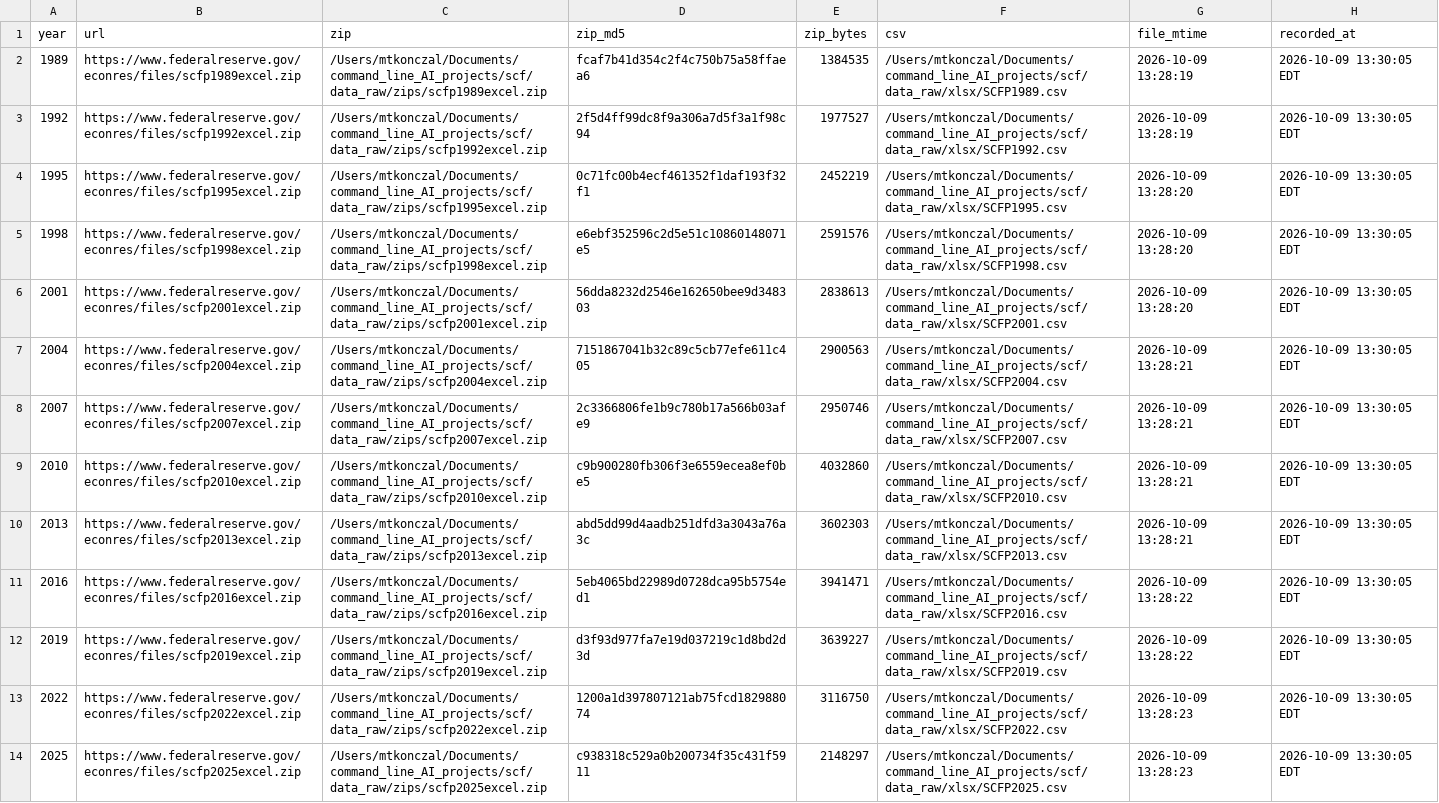
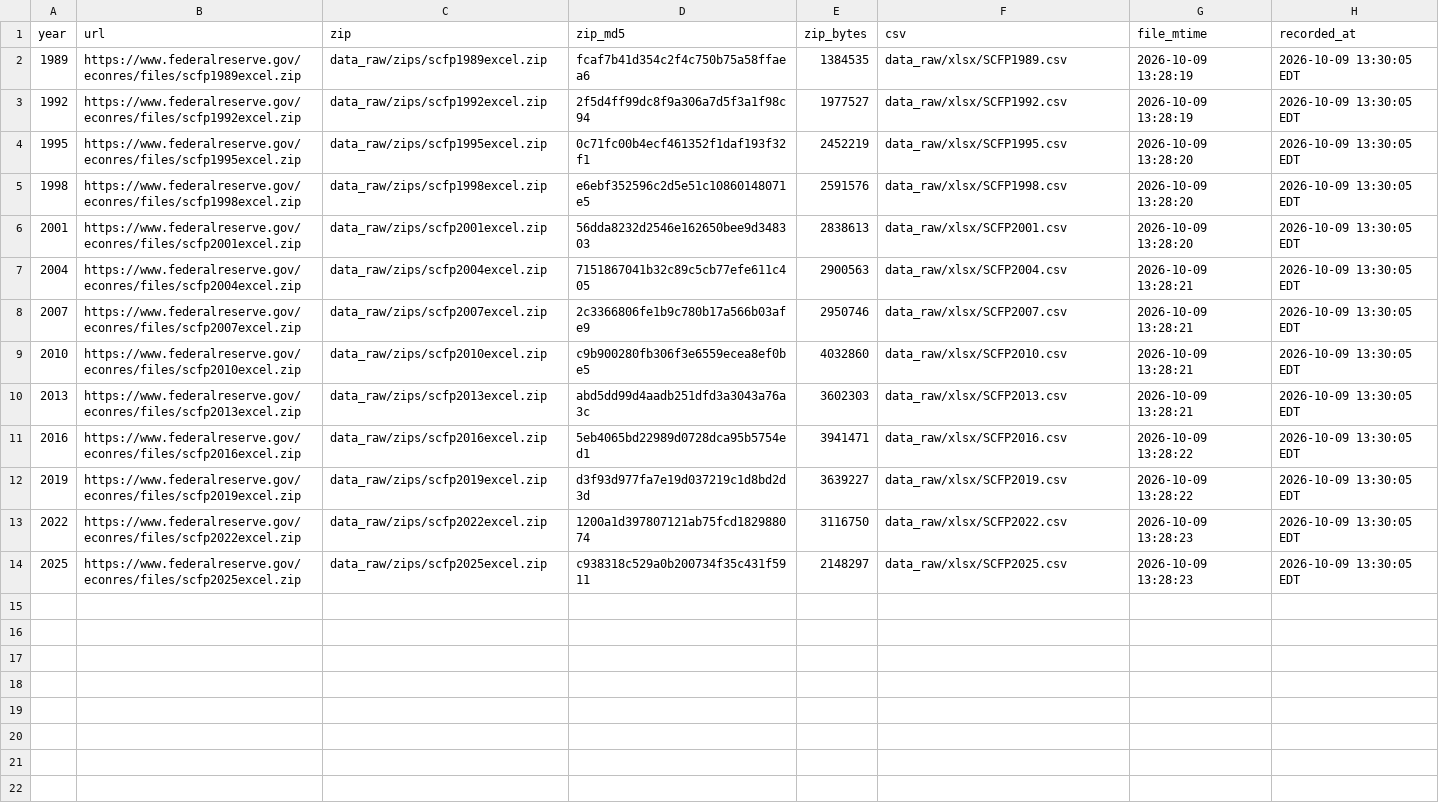
Before and after one commit to mtkonczal/blogs_2026_10_three_kids_SCF, a CSV file: data_raw/download_manifest.csv, drawn as a sheet; the diff names each change by its address in the sheet, - before the commit and + after, or states it on an @@ line.

```diff
--- a/data_raw/download_manifest.csv
+++ b/data_raw/download_manifest.csv
-C2 (zip): /Users/mtkonczal/Documents/command_line_AI_projects/scf/data_raw/zips/scfp1989excel.zip
+C2 (zip): data_raw/zips/scfp1989excel.zip
-F2 (csv): /Users/mtkonczal/Documents/command_line_AI_projects/scf/data_raw/xlsx/SCFP1989.csv
+F2 (csv): data_raw/xlsx/SCFP1989.csv
-C3 (zip): /Users/mtkonczal/Documents/command_line_AI_projects/scf/data_raw/zips/scfp1992excel.zip
+C3 (zip): data_raw/zips/scfp1992excel.zip
-F3 (csv): /Users/mtkonczal/Documents/command_line_AI_projects/scf/data_raw/xlsx/SCFP1992.csv
+F3 (csv): data_raw/xlsx/SCFP1992.csv
-C4 (zip): /Users/mtkonczal/Documents/command_line_AI_projects/scf/data_raw/zips/scfp1995excel.zip
+C4 (zip): data_raw/zips/scfp1995excel.zip
-F4 (csv): /Users/mtkonczal/Documents/command_line_AI_projects/scf/data_raw/xlsx/SCFP1995.csv
+F4 (csv): data_raw/xlsx/SCFP1995.csv
-C5 (zip): /Users/mtkonczal/Documents/command_line_AI_projects/scf/data_raw/zips/scfp1998excel.zip
+C5 (zip): data_raw/zips/scfp1998excel.zip
-F5 (csv): /Users/mtkonczal/Documents/command_line_AI_projects/scf/data_raw/xlsx/SCFP1998.csv
+F5 (csv): data_raw/xlsx/SCFP1998.csv
-C6 (zip): /Users/mtkonczal/Documents/command_line_AI_projects/scf/data_raw/zips/scfp2001excel.zip
+C6 (zip): data_raw/zips/scfp2001excel.zip
-F6 (csv): /Users/mtkonczal/Documents/command_line_AI_projects/scf/data_raw/xlsx/SCFP2001.csv
+F6 (csv): data_raw/xlsx/SCFP2001.csv
-C7 (zip): /Users/mtkonczal/Documents/command_line_AI_projects/scf/data_raw/zips/scfp2004excel.zip
+C7 (zip): data_raw/zips/scfp2004excel.zip
-F7 (csv): /Users/mtkonczal/Documents/command_line_AI_projects/scf/data_raw/xlsx/SCFP2004.csv
+F7 (csv): data_raw/xlsx/SCFP2004.csv
-C8 (zip): /Users/mtkonczal/Documents/command_line_AI_projects/scf/data_raw/zips/scfp2007excel.zip
+C8 (zip): data_raw/zips/scfp2007excel.zip
-F8 (csv): /Users/mtkonczal/Documents/command_line_AI_projects/scf/data_raw/xlsx/SCFP2007.csv
+F8 (csv): data_raw/xlsx/SCFP2007.csv
-C9 (zip): /Users/mtkonczal/Documents/command_line_AI_projects/scf/data_raw/zips/scfp2010excel.zip
+C9 (zip): data_raw/zips/scfp2010excel.zip
-F9 (csv): /Users/mtkonczal/Documents/command_line_AI_projects/scf/data_raw/xlsx/SCFP2010.csv
+F9 (csv): data_raw/xlsx/SCFP2010.csv
-C10 (zip): /Users/mtkonczal/Documents/command_line_AI_projects/scf/data_raw/zips/scfp2013excel.zip
+C10 (zip): data_raw/zips/scfp2013excel.zip
-F10 (csv): /Users/mtkonczal/Documents/command_line_AI_projects/scf/data_raw/xlsx/SCFP2013.csv
+F10 (csv): data_raw/xlsx/SCFP2013.csv
-C11 (zip): /Users/mtkonczal/Documents/command_line_AI_projects/scf/data_raw/zips/scfp2016excel.zip
+C11 (zip): data_raw/zips/scfp2016excel.zip
-F11 (csv): /Users/mtkonczal/Documents/command_line_AI_projects/scf/data_raw/xlsx/SCFP2016.csv
+F11 (csv): data_raw/xlsx/SCFP2016.csv
-C12 (zip): /Users/mtkonczal/Documents/command_line_AI_projects/scf/data_raw/zips/scfp2019excel.zip
+C12 (zip): data_raw/zips/scfp2019excel.zip
-F12 (csv): /Users/mtkonczal/Documents/command_line_AI_projects/scf/data_raw/xlsx/SCFP2019.csv
+F12 (csv): data_raw/xlsx/SCFP2019.csv
-C13 (zip): /Users/mtkonczal/Documents/command_line_AI_projects/scf/data_raw/zips/scfp2022excel.zip
+C13 (zip): data_raw/zips/scfp2022excel.zip
-F13 (csv): /Users/mtkonczal/Documents/command_line_AI_projects/scf/data_raw/xlsx/SCFP2022.csv
+F13 (csv): data_raw/xlsx/SCFP2022.csv
-C14 (zip): /Users/mtkonczal/Documents/command_line_AI_projects/scf/data_raw/zips/scfp2025excel.zip
+C14 (zip): data_raw/zips/scfp2025excel.zip
-F14 (csv): /Users/mtkonczal/Documents/command_line_AI_projects/scf/data_raw/xlsx/SCFP2025.csv
+F14 (csv): data_raw/xlsx/SCFP2025.csv
```
Also changed, not shown: 1 other file.
